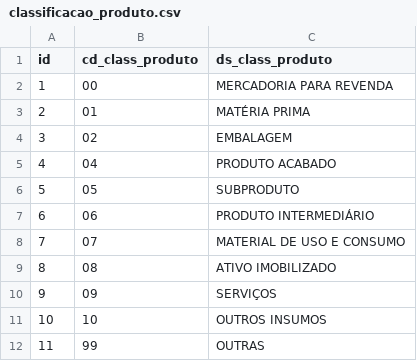
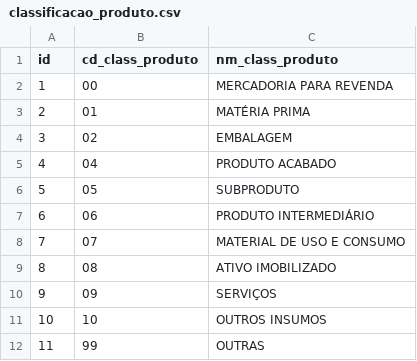
Before and after one commit to sistechgithub/gpweb, a CSV file: src/main/resources/config/liquibase/classificacao_produto.csv, drawn as a sheet.

Commit message:
Consulta de classificação de produto e alteração na nomenclatura do campo dsClassProduto para nmClassProduto

```diff
--- a/src/main/resources/config/liquibase/classificacao_produto.csv
+++ b/src/main/resources/config/liquibase/classificacao_produto.csv
@@ -1,2 +1,2 @@
-id;cd_class_produto;ds_class_produto
+id;cd_class_produto;nm_class_produto
 1;00;MERCADORIA PARA REVENDA
```
Also changed, not shown: 18 other files.
